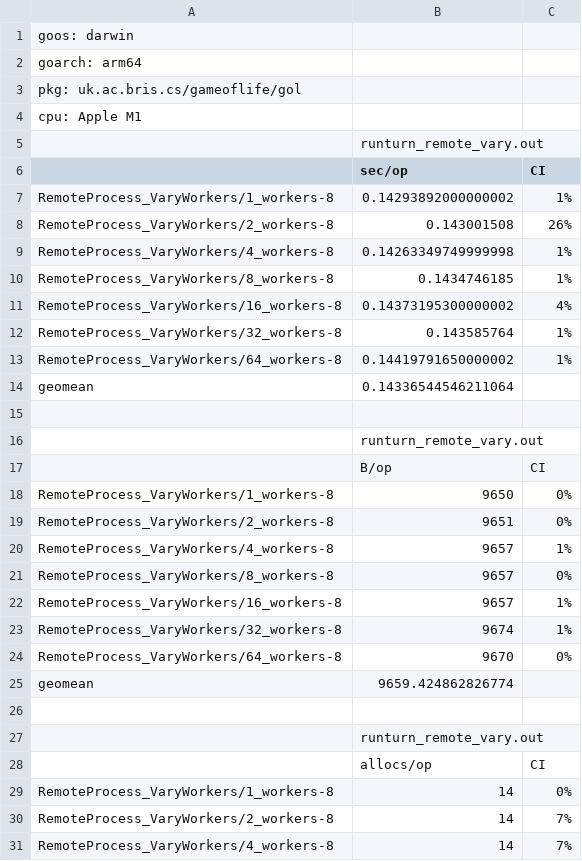
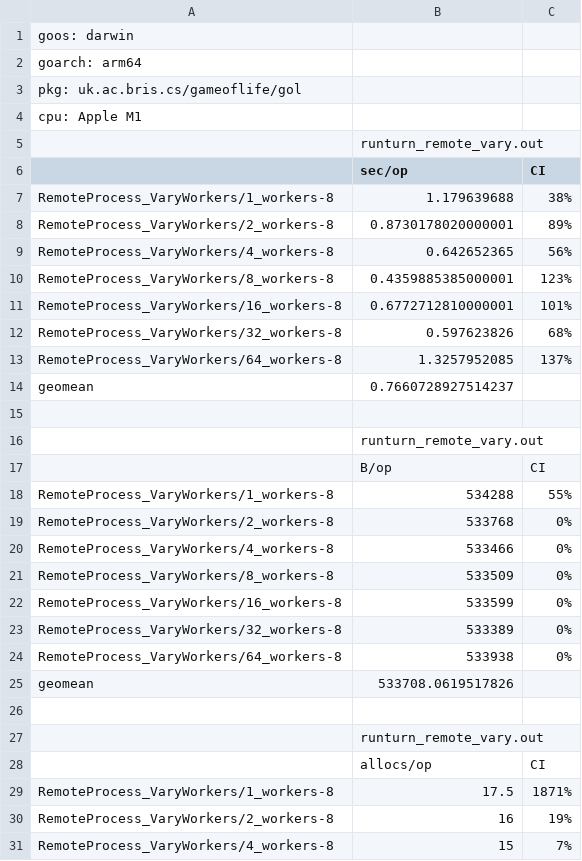
Before and after one commit to ryanho720/CSA-CW-Distributed, a CSV file: runturn_remote.csv, drawn as a sheet; only a part is shown; the diff covers the shown part only.

```diff
--- a/runturn_remote.csv
+++ b/runturn_remote.csv
@@ -6,10 +6,10 @@ cpu: Apple M1
 ,sec/op,CI
-RemoteProcess_VaryWorkers/1_workers-8,0.14293892000000002,1%
-RemoteProcess_VaryWorkers/2_workers-8,0.143001508,26%
-RemoteProcess_VaryWorkers/4_workers-8,0.14263349749999998,1%
-RemoteProcess_VaryWorkers/8_workers-8,0.1434746185,1%
-RemoteProcess_VaryWorkers/16_workers-8,0.14373195300000002,4%
-RemoteProcess_VaryWorkers/32_workers-8,0.143585764,1%
-RemoteProcess_VaryWorkers/64_workers-8,0.14419791650000002,1%
-geomean,0.14336544546211064,
+RemoteProcess_VaryWorkers/1_workers-8,1.179639688,38%
+RemoteProcess_VaryWorkers/2_workers-8,0.8730178020000001,89%
+RemoteProcess_VaryWorkers/4_workers-8,0.642652365,56%
+RemoteProcess_VaryWorkers/8_workers-8,0.4359885385000001,123%
+RemoteProcess_VaryWorkers/16_workers-8,0.6772712810000001,101%
+RemoteProcess_VaryWorkers/32_workers-8,0.597623826,68%
+RemoteProcess_VaryWorkers/64_workers-8,1.3257952085,137%
+geomean,0.7660728927514237,
 
@@ -17,10 +17,10 @@ geomean,0.14336544546211064,
 ,B/op,CI
-RemoteProcess_VaryWorkers/1_workers-8,9650,0%
-RemoteProcess_VaryWorkers/2_workers-8,9651,0%
-RemoteProcess_VaryWorkers/4_workers-8,9657,1%
-RemoteProcess_VaryWorkers/8_workers-8,9657,0%
-RemoteProcess_VaryWorkers/16_workers-8,9657,1%
-RemoteProcess_VaryWorkers/32_workers-8,9674,1%
-RemoteProcess_VaryWorkers/64_workers-8,9670,0%
-geomean,9659.424862826774,
+RemoteProcess_VaryWorkers/1_workers-8,534288,55%
+RemoteProcess_VaryWorkers/2_workers-8,533768,0%
+RemoteProcess_VaryWorkers/4_workers-8,533466,0%
+RemoteProcess_VaryWorkers/8_workers-8,533509,0%
+RemoteProcess_VaryWorkers/16_workers-8,533599,0%
+RemoteProcess_VaryWorkers/32_workers-8,533389,0%
+RemoteProcess_VaryWorkers/64_workers-8,533938,0%
+geomean,533708.0619517826,
 
@@ -28,4 +28,4 @@ geomean,9659.424862826774,
 ,allocs/op,CI
-RemoteProcess_VaryWorkers/1_workers-8,14,0%
-RemoteProcess_VaryWorkers/2_workers-8,14,7%
-RemoteProcess_VaryWorkers/4_workers-8,14,7%
+RemoteProcess_VaryWorkers/1_workers-8,17.5,1871%
+RemoteProcess_VaryWorkers/2_workers-8,16,19%
+RemoteProcess_VaryWorkers/4_workers-8,15,7%
```
Also changed, not shown: 1 added row, 1 removed row and 6 edited cells elsewhere in this file, 6 other files.
